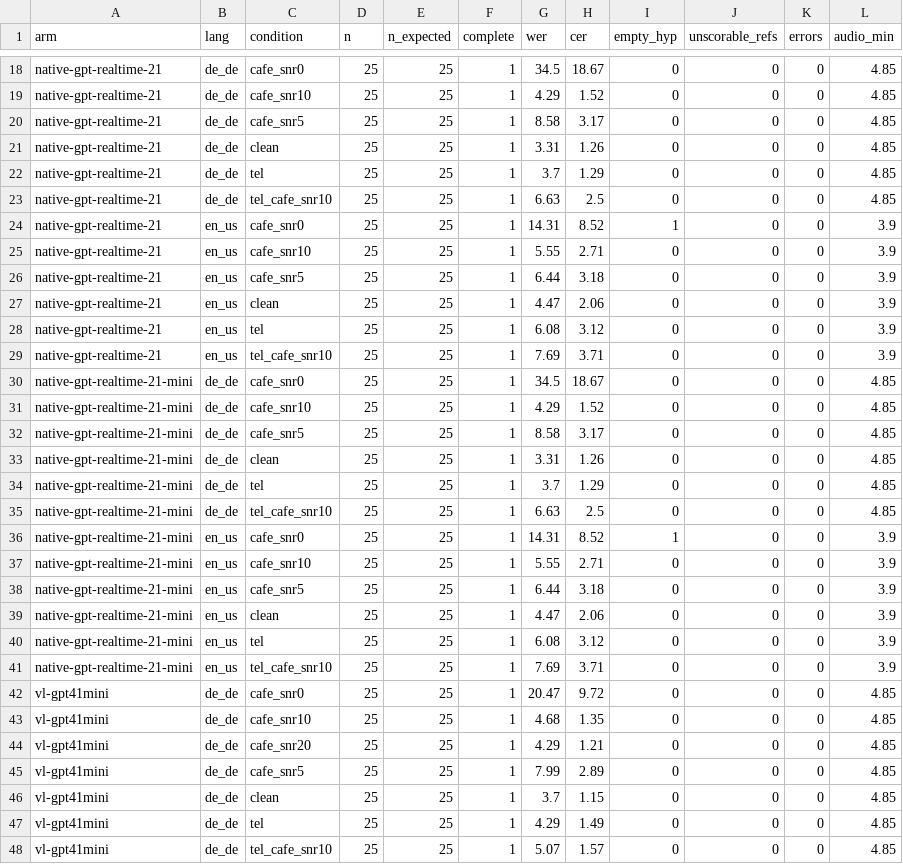
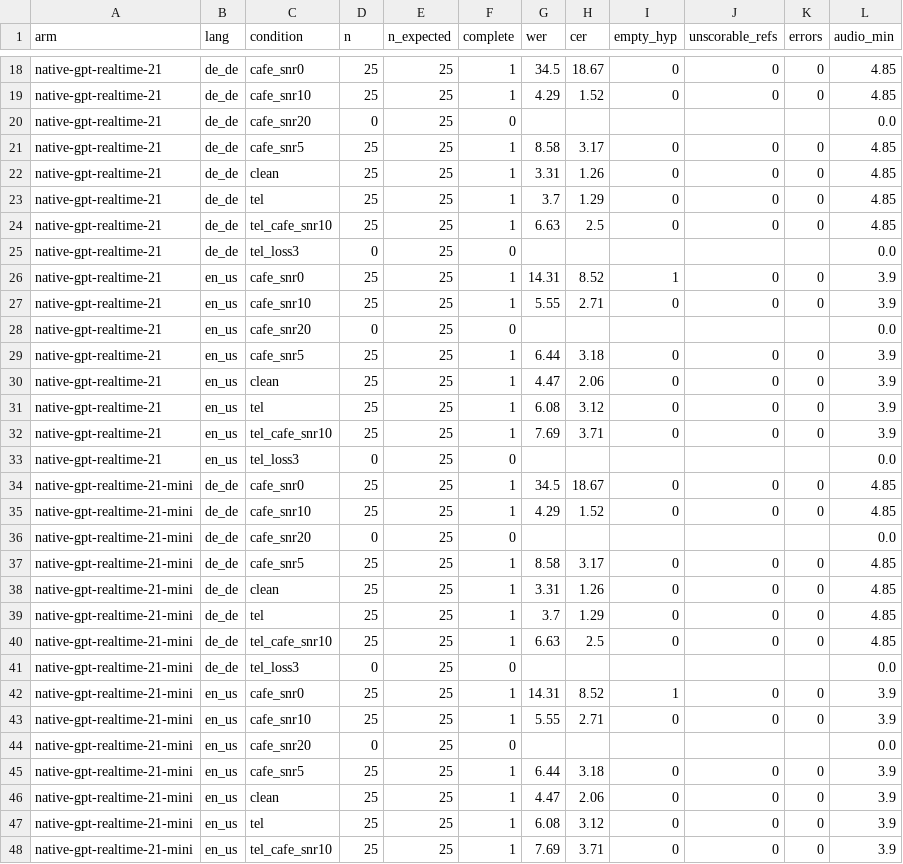
Before and after one commit to duguetlabs/openfon, a CSV file: bench/quality/results/asr_scores.csv, drawn as a sheet; only a part is shown, gaps mark what is left out; the shorter side is filled out with more unchanged rows; the diff covers the shown part only.

Commit message:
Check the headline spend, emit the absent cells, stop the README destroying data
All three reproduce on b33d5c7.

The cost guard missed the case it was written for. It validated only the
table's internal arithmetic, while the figure a reader quotes sits in the
opening paragraph. Reverting either report's headline to its exact original bug
-- $23.19 against a $22.82 table, $9.03 against $8.85 -- left the run green. The
headline is now compared against the table total, in both directions: a table
with no headline and a headline with no table are both reported.

The shape is worth naming because it is easy to write by accident: a guard that
validates an artifact's internal consistency while the claim it was written for
lives elsewhere in the document. Swept the rest of check_report.py; this was the
only instance, since every other check compares a document claim against
generated data rather than against a neighbouring part of the document.

score_asr.py iterated only the groups that existed, so an absent (arm,
condition) cell produced no row, all 72 rows carried complete=1, and the field
could never be 0. A consumer trusting the documented signal saw a complete
matrix because the gaps were invisible, not because they were filled -- absent
data reading as complete, in the field named `complete`. It now iterates the
expected cross-product: 80 rows, the 8 absent cells carrying n=0, complete=0 and
no WER. The original 72 rows are byte-identical and the robustness summary is
unchanged; absent cells are kept out of that index by type, so an empty WER
cannot pass the `clean is None` guard and then fail on the subtraction.

run_all.sh truncates $OUT/results/*.jsonl and OUT defaults to bench/quality, so
README step 4 in a clean checkout destroyed the 1800 ASR rows and 246 scenario
runs both reports quote and replaced them with a smaller study under the old arm
set. That is the same in-place overwrite that made the merged report
unreproducible, except reached by following the instructions. It now refuses
unless OUT points elsewhere or FORCE=1, and the README gives the exact
invocations -- including the addendum's extension arms and its six-condition
set, which the defaults never produced.

133 tests. The run_all guard is tested by invoking the documented command and
asserting both the refusal and that the bytes on disk did not move.

```diff
--- a/bench/quality/results/asr_scores.csv
+++ b/bench/quality/results/asr_scores.csv
@@ -19,2 +19,3 @@ native-gpt-realtime-21,de_de,cafe_snr0,25,25,1,34.5,18.67,0,0,0,4.85
 native-gpt-realtime-21,de_de,cafe_snr10,25,25,1,4.29,1.52,0,0,0,4.85
+native-gpt-realtime-21,de_de,cafe_snr20,0,25,0,,,,,,0.0
 native-gpt-realtime-21,de_de,cafe_snr5,25,25,1,8.58,3.17,0,0,0,4.85
@@ -23,4 +24,6 @@ native-gpt-realtime-21,de_de,tel,25,25,1,3.7,1.29,0,0,0,4.85
 native-gpt-realtime-21,de_de,tel_cafe_snr10,25,25,1,6.63,2.5,0,0,0,4.85
+native-gpt-realtime-21,de_de,tel_loss3,0,25,0,,,,,,0.0
 native-gpt-realtime-21,en_us,cafe_snr0,25,25,1,14.31,8.52,1,0,0,3.9
 native-gpt-realtime-21,en_us,cafe_snr10,25,25,1,5.55,2.71,0,0,0,3.9
+native-gpt-realtime-21,en_us,cafe_snr20,0,25,0,,,,,,0.0
 native-gpt-realtime-21,en_us,cafe_snr5,25,25,1,6.44,3.18,0,0,0,3.9
@@ -29,4 +32,6 @@ native-gpt-realtime-21,en_us,tel,25,25,1,6.08,3.12,0,0,0,3.9
 native-gpt-realtime-21,en_us,tel_cafe_snr10,25,25,1,7.69,3.71,0,0,0,3.9
+native-gpt-realtime-21,en_us,tel_loss3,0,25,0,,,,,,0.0
 native-gpt-realtime-21-mini,de_de,cafe_snr0,25,25,1,34.5,18.67,0,0,0,4.85
 native-gpt-realtime-21-mini,de_de,cafe_snr10,25,25,1,4.29,1.52,0,0,0,4.85
+native-gpt-realtime-21-mini,de_de,cafe_snr20,0,25,0,,,,,,0.0
 native-gpt-realtime-21-mini,de_de,cafe_snr5,25,25,1,8.58,3.17,0,0,0,4.85
@@ -35,4 +40,6 @@ native-gpt-realtime-21-mini,de_de,tel,25,25,1,3.7,1.29,0,0,0,4.85
 native-gpt-realtime-21-mini,de_de,tel_cafe_snr10,25,25,1,6.63,2.5,0,0,0,4.85
+native-gpt-realtime-21-mini,de_de,tel_loss3,0,25,0,,,,,,0.0
 native-gpt-realtime-21-mini,en_us,cafe_snr0,25,25,1,14.31,8.52,1,0,0,3.9
 native-gpt-realtime-21-mini,en_us,cafe_snr10,25,25,1,5.55,2.71,0,0,0,3.9
+native-gpt-realtime-21-mini,en_us,cafe_snr20,0,25,0,,,,,,0.0
 native-gpt-realtime-21-mini,en_us,cafe_snr5,25,25,1,6.44,3.18,0,0,0,3.9
```
Also changed, not shown: 1 added row elsewhere in this file, 6 other files.
